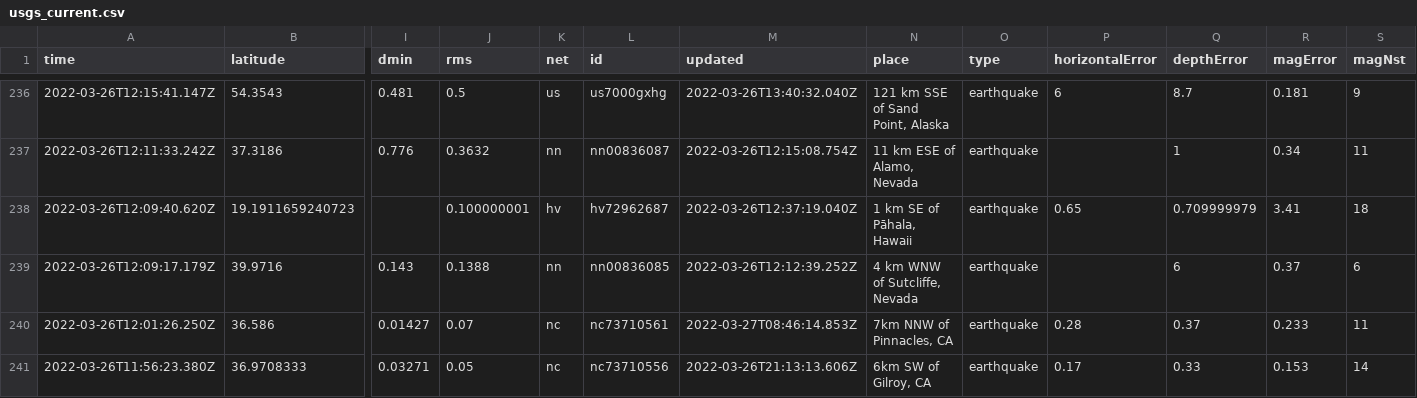
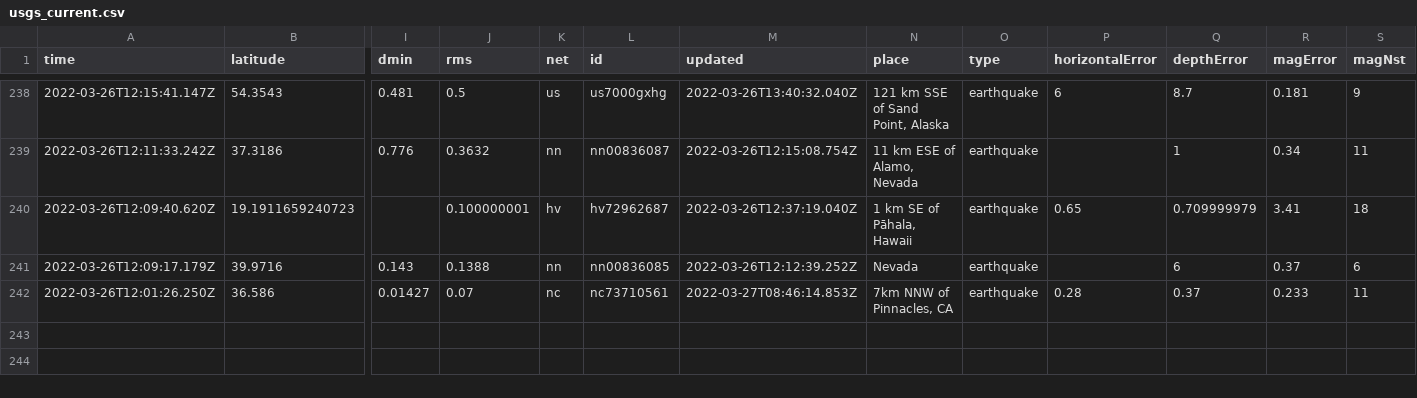
Before and after one commit to adriandgarcia/nicar2022_github_actions, a CSV file: usgs_current.csv, drawn as a sheet; only a part is shown, gaps mark what is left out; removed rows and columns are numbered as before the commit, all else as after; rows hold the shown columns only; the diff covers the shown part only; the diff names each change by its address in the sheet, - before the commit and + after, or states it on an @@ line.

```diff
--- a/usgs_current.csv
+++ b/usgs_current.csv
-N241 (place): 4 km WNW of Sutcliffe, Nevada
+N241 (place): Nevada
-row 241: 2022-03-26T11:56:23.380Z | 36.9708333 | 0.03271 | 0.05 | nc | nc73710556 | 2022-03-26T21:13:13.606Z | 6km SW of Gilroy, CA | earthquake | 0.17 | 0.33 | 0.153 | 14
```
Also changed, not shown: 2 added rows, 2 removed rows and 12 edited cells elsewhere in this file, 1 other file.
